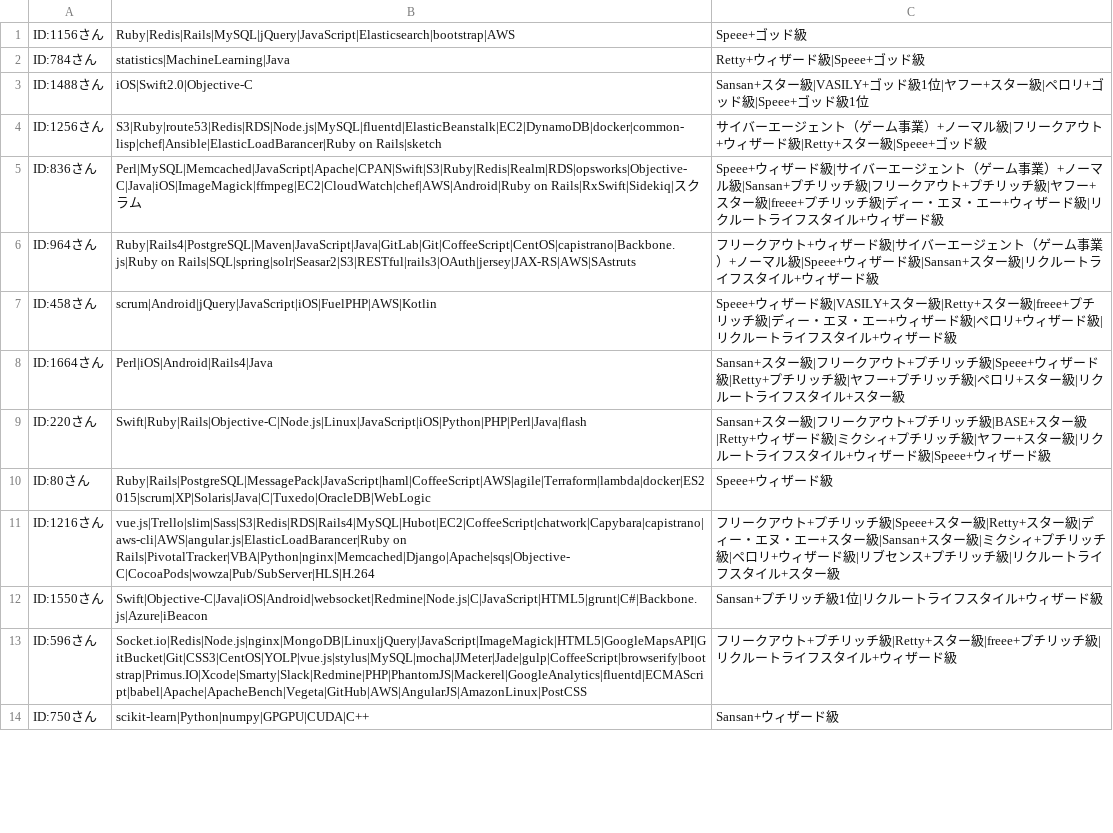
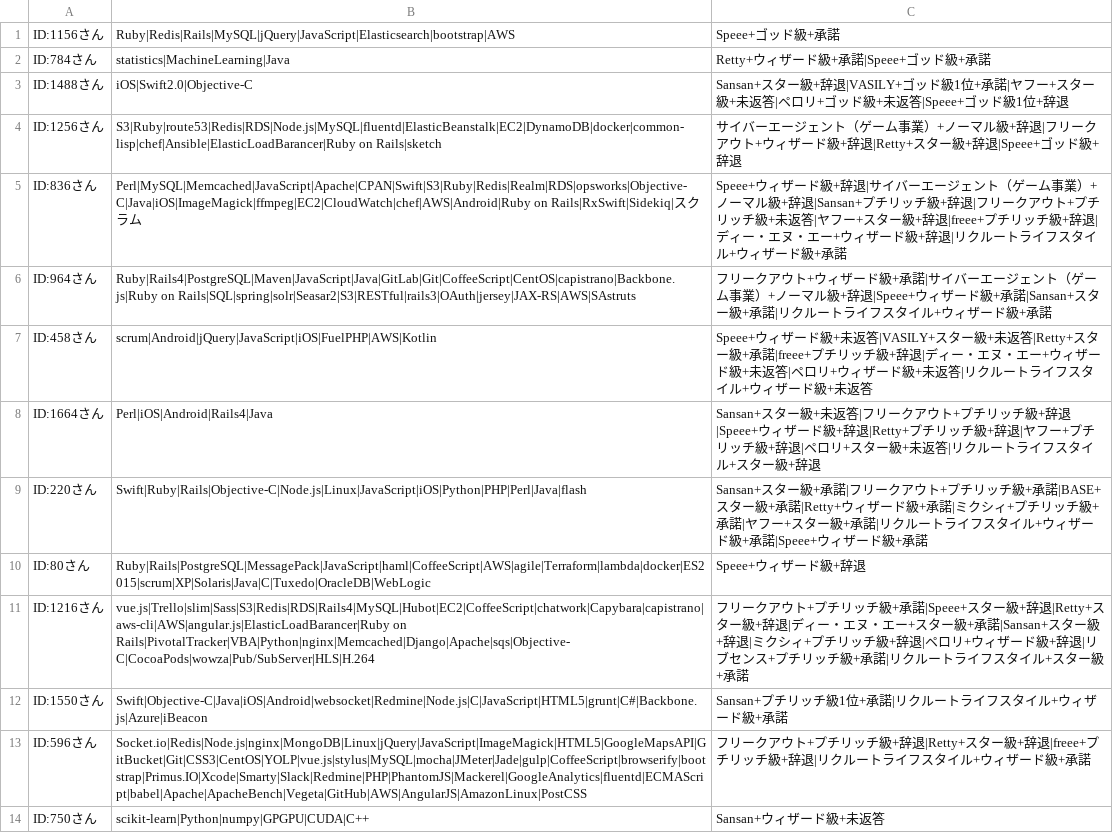
Before and after one commit to osdakira/job-draft-hack, a CSV file: job-draft-users-info.csv, drawn as a sheet; only a part is shown; the diff covers the shown part only.

Commit message:
回答結果を含めたCSV

```diff
--- a/job-draft-users-info.csv
+++ b/job-draft-users-info.csv
@@ -1,14 +1,14 @@
-ID:1156さん,Ruby|Redis|Rails|MySQL|jQuery|JavaScript|Elasticsearch|bootstrap|AWS,Speee+ゴッド級
-ID:784さん,statistics|MachineLearning|Java,Retty+ウィザード級|Speee+ゴッド級
-ID:1488さん,iOS|Swift2.0|Objective-C,Sansan+スター級|VASILY+ゴッド級1位|ヤフー+スター級|ペロリ+ゴッド級|Speee+ゴッド級1位
-ID:1256さん,S3|Ruby|route53|Redis|RDS|Node.js|MySQL|fluentd|ElasticBeanstalk|EC2|DynamoDB|docker|common-lisp|chef|Ansible|ElasticLoadBarancer|Ruby on Rails|sketch,サイバーエージェント（ゲーム事業）+ノーマル級|フリークアウト+ウィザード級|Retty+スター級|Speee+ゴッド級
-ID:836さん,Perl|MySQL|Memcached|JavaScript|Apache|CPAN|Swift|S3|Ruby|Redis|Realm|RDS|opsworks|Objective-C|Java|iOS|ImageMagick|ffmpeg|EC2|CloudWatch|chef|AWS|Android|Ruby on Rails|RxSwift|Sidekiq|スクラム,Speee+ウィザード級|サイバーエージェント（ゲーム事業）+ノーマル級|Sansan+プチリッチ級|フリークアウト+プチリッチ級|ヤフー+スター級|freee+プチリッチ級|ディー・エヌ・エー+ウィザード級|リクルートライフスタイル+ウィザード級
-ID:964さん,Ruby|Rails4|PostgreSQL|Maven|JavaScript|Java|GitLab|Git|CoffeeScript|CentOS|capistrano|Backbone.js|Ruby on Rails|SQL|spring|solr|Seasar2|S3|RESTful|rails3|OAuth|jersey|JAX-RS|AWS|SAstruts,フリークアウト+ウィザード級|サイバーエージェント（ゲーム事業）+ノーマル級|Speee+ウィザード級|Sansan+スター級|リクルートライフスタイル+ウィザード級
-ID:458さん,scrum|Android|jQuery|JavaScript|iOS|FuelPHP|AWS|Kotlin,Speee+ウィザード級|VASILY+スター級|Retty+スター級|freee+プチリッチ級|ディー・エヌ・エー+ウィザード級|ペロリ+ウィザード級|リクルートライフスタイル+ウィザード級
-ID:1664さん,Perl|iOS|Android|Rails4|Java,Sansan+スター級|フリークアウト+プチリッチ級|Speee+ウィザード級|Retty+プチリッチ級|ヤフー+プチリッチ級|ペロリ+スター級|リクルートライフスタイル+スター級
-ID:220さん,Swift|Ruby|Rails|Objective-C|Node.js|Linux|JavaScript|iOS|Python|PHP|Perl|Java|flash,Sansan+スター級|フリークアウト+プチリッチ級|BASE+スター級|Retty+ウィザード級|ミクシィ+プチリッチ級|ヤフー+スター級|リクルートライフスタイル+ウィザード級|Speee+ウィザード級
-ID:80さん,Ruby|Rails|PostgreSQL|MessagePack|JavaScript|haml|CoffeeScript|AWS|agile|Terraform|lambda|docker|ES2015|scrum|XP|Solaris|Java|C|Tuxedo|OracleDB|WebLogic,Speee+ウィザード級
-ID:1216さん,vue.js|Trello|slim|Sass|S3|Redis|RDS|Rails4|MySQL|Hubot|EC2|CoffeeScript|chatwork|Capybara|capistrano|aws-cli|AWS|angular.js|ElasticLoadBarancer|Ruby on Rails|PivotalTracker|VBA|Python|nginx|Memcached|Django|Apache|sqs|Objective-C|CocoaPods|wowza|Pub/SubServer|HLS|H.264,フリークアウト+プチリッチ級|Speee+スター級|Retty+スター級|ディー・エヌ・エー+スター級|Sansan+スター級|ミクシィ+プチリッチ級|ペロリ+ウィザード級|リブセンス+プチリッチ級|リクルートライフスタイル+スター級
-ID:1550さん,Swift|Objective-C|Java|iOS|Android|websocket|Redmine|Node.js|C|JavaScript|HTML5|grunt|C#|Backbone.js|Azure|iBeacon,Sansan+プチリッチ級1位|リクルートライフスタイル+ウィザード級
-ID:596さん,Socket.io|Redis|Node.js|nginx|MongoDB|Linux|jQuery|JavaScript|ImageMagick|HTML5|GoogleMapsAPI|GitBucket|Git|CSS3|CentOS|YOLP|vue.js|stylus|MySQL|mocha|JMeter|Jade|gulp|CoffeeScript|browserify|bootstrap|Primus.IO|Xcode|Smarty|Slack|Redmine|PHP|PhantomJS|Mackerel|GoogleAnalytics|fluentd|ECMAScript|babel|Apache|ApacheBench|Vegeta|GitHub|AWS|AngularJS|AmazonLinux|PostCSS,フリークアウト+プチリッチ級|Retty+スター級|freee+プチリッチ級|リクルートライフスタイル+ウィザード級
-ID:750さん,scikit-learn|Python|numpy|GPGPU|CUDA|C++,Sansan+ウィザード級
+ID:1156さん,Ruby|Redis|Rails|MySQL|jQuery|JavaScript|Elasticsearch|bootstrap|AWS,Speee+ゴッド級+承諾
+ID:784さん,statistics|MachineLearning|Java,Retty+ウィザード級+承諾|Speee+ゴッド級+承諾
+ID:1488さん,iOS|Swift2.0|Objective-C,Sansan+スター級+辞退|VASILY+ゴッド級1位+承諾|ヤフー+スター級+未返答|ペロリ+ゴッド級+未返答|Speee+ゴッド級1位+辞退
+ID:1256さん,S3|Ruby|route53|Redis|RDS|Node.js|MySQL|fluentd|ElasticBeanstalk|EC2|DynamoDB|docker|common-lisp|chef|Ansible|ElasticLoadBarancer|Ruby on Rails|sketch,サイバーエージェント（ゲーム事業）+ノーマル級+辞退|フリークアウト+ウィザード級+辞退|Retty+スター級+辞退|Speee+ゴッド級+辞退
+ID:836さん,Perl|MySQL|Memcached|JavaScript|Apache|CPAN|Swift|S3|Ruby|Redis|Realm|RDS|opsworks|Objective-C|Java|iOS|ImageMagick|ffmpeg|EC2|CloudWatch|chef|AWS|Android|Ruby on Rails|RxSwift|Sidekiq|スクラム,Speee+ウィザード級+辞退|サイバーエージェント（ゲーム事業）+ノーマル級+辞退|Sansan+プチリッチ級+辞退|フリークアウト+プチリッチ級+未返答|ヤフー+スター級+辞退|freee+プチリッチ級+辞退|ディー・エヌ・エー+ウィザード級+辞退|リクルートライフスタイル+ウィザード級+承諾
+ID:964さん,Ruby|Rails4|PostgreSQL|Maven|JavaScript|Java|GitLab|Git|CoffeeScript|CentOS|capistrano|Backbone.js|Ruby on Rails|SQL|spring|solr|Seasar2|S3|RESTful|rails3|OAuth|jersey|JAX-RS|AWS|SAstruts,フリークアウト+ウィザード級+承諾|サイバーエージェント（ゲーム事業）+ノーマル級+辞退|Speee+ウィザード級+承諾|Sansan+スター級+承諾|リクルートライフスタイル+ウィザード級+承諾
+ID:458さん,scrum|Android|jQuery|JavaScript|iOS|FuelPHP|AWS|Kotlin,Speee+ウィザード級+未返答|VASILY+スター級+未返答|Retty+スター級+承諾|freee+プチリッチ級+辞退|ディー・エヌ・エー+ウィザード級+未返答|ペロリ+ウィザード級+未返答|リクルートライフスタイル+ウィザード級+未返答
+ID:1664さん,Perl|iOS|Android|Rails4|Java,Sansan+スター級+未返答|フリークアウト+プチリッチ級+辞退|Speee+ウィザード級+辞退|Retty+プチリッチ級+辞退|ヤフー+プチリッチ級+辞退|ペロリ+スター級+未返答|リクルートライフスタイル+スター級+辞退
+ID:220さん,Swift|Ruby|Rails|Objective-C|Node.js|Linux|JavaScript|iOS|Python|PHP|Perl|Java|flash,Sansan+スター級+承諾|フリークアウト+プチリッチ級+承諾|BASE+スター級+承諾|Retty+ウィザード級+承諾|ミクシィ+プチリッチ級+承諾|ヤフー+スター級+承諾|リクルートライフスタイル+ウィザード級+承諾|Speee+ウィザード級+承諾
+ID:80さん,Ruby|Rails|PostgreSQL|MessagePack|JavaScript|haml|CoffeeScript|AWS|agile|Terraform|lambda|docker|ES2015|scrum|XP|Solaris|Java|C|Tuxedo|OracleDB|WebLogic,Speee+ウィザード級+辞退
+ID:1216さん,vue.js|Trello|slim|Sass|S3|Redis|RDS|Rails4|MySQL|Hubot|EC2|CoffeeScript|chatwork|Capybara|capistrano|aws-cli|AWS|angular.js|ElasticLoadBarancer|Ruby on Rails|PivotalTracker|VBA|Python|nginx|Memcached|Django|Apache|sqs|Objective-C|CocoaPods|wowza|Pub/SubServer|HLS|H.264,フリークアウト+プチリッチ級+承諾|Speee+スター級+辞退|Retty+スター級+辞退|ディー・エヌ・エー+スター級+承諾|Sansan+スター級+辞退|ミクシィ+プチリッチ級+辞退|ペロリ+ウィザード級+辞退|リブセンス+プチリッチ級+承諾|リクルートライフスタイル+スター級+承諾
+ID:1550さん,Swift|Objective-C|Java|iOS|Android|websocket|Redmine|Node.js|C|JavaScript|HTML5|grunt|C#|Backbone.js|Azure|iBeacon,Sansan+プチリッチ級1位+承諾|リクルートライフスタイル+ウィザード級+承諾
+ID:596さん,Socket.io|Redis|Node.js|nginx|MongoDB|Linux|jQuery|JavaScript|ImageMagick|HTML5|GoogleMapsAPI|GitBucket|Git|CSS3|CentOS|YOLP|vue.js|stylus|MySQL|mocha|JMeter|Jade|gulp|CoffeeScript|browserify|bootstrap|Primus.IO|Xcode|Smarty|Slack|Redmine|PHP|PhantomJS|Mackerel|GoogleAnalytics|fluentd|ECMAScript|babel|Apache|ApacheBench|Vegeta|GitHub|AWS|AngularJS|AmazonLinux|PostCSS,フリークアウト+プチリッチ級+辞退|Retty+スター級+辞退|freee+プチリッチ級+辞退|リクルートライフスタイル+ウィザード級+承諾
+ID:750さん,scikit-learn|Python|numpy|GPGPU|CUDA|C++,Sansan+ウィザード級+未返答
```
Also changed, not shown: 130 edited cells elsewhere in this file.
